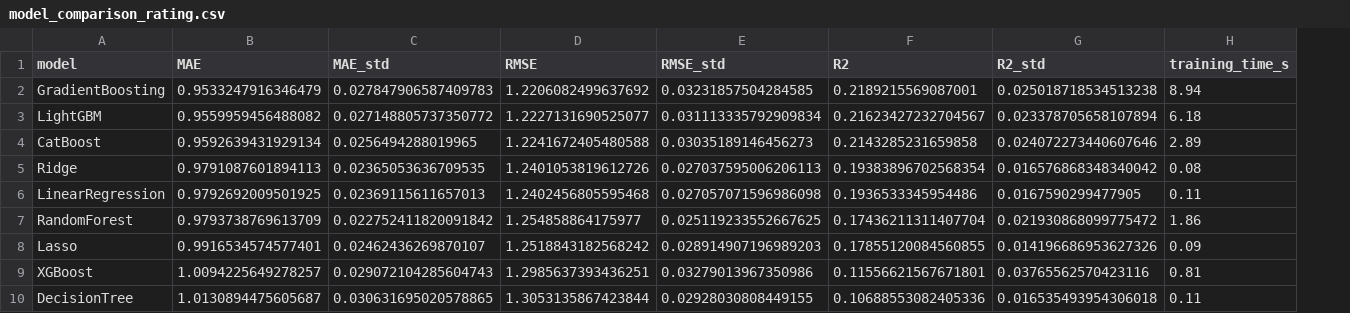
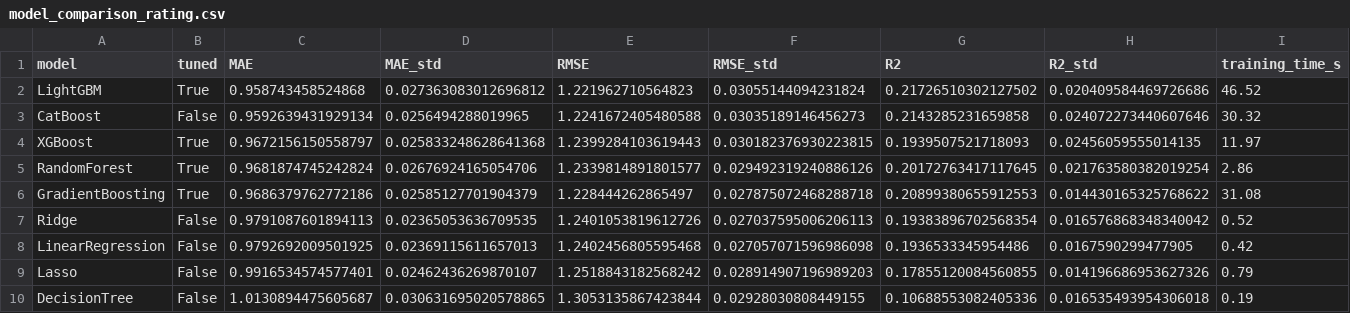
Before and after one commit to themanoj-025/Tamasha, a CSV file: reports/model_comparison_rating.csv, drawn as a sheet; removed rows and columns are numbered as before the commit, all else as after; the diff names each change by its address in the sheet, - before the commit and + after, or states it on an @@ line.

```diff
--- a/reports/model_comparison_rating.csv
+++ b/reports/model_comparison_rating.csv
+column B (tuned), rows 2-3: True | False; rows 7-10: all False
-row 2: GradientBoosting | 0.9533247916346479 | 0.027847906587409783 | 1.2206082499637692 | 0.03231857504284585 | 0.2189215569087001 | 0.025018718534513238 | 8.94
-C2 (MAE): 0.9559959456488082
+C2 (MAE): 0.958743458524868
-D2 (MAE_std): 0.027148805737350772
+D2 (MAE_std): 0.027363083012696812
-E2 (RMSE): 1.2227131690525077
+E2 (RMSE): 1.221962710564823
-F2 (RMSE_std): 0.031113335792909834
+F2 (RMSE_std): 0.03055144094231824
-G2 (R2): 0.21623427232704567
+G2 (R2): 0.21726510302127502
-H2 (R2_std): 0.023378705658107894
+H2 (R2_std): 0.020409584469726686
-I2 (training_time_s): 6.18
+I2 (training_time_s): 46.52
-I3 (training_time_s): 2.89
+I3 (training_time_s): 30.32
+row 4: XGBoost | True | 0.9672156150558797 | 0.025833248628641368 | 1.2399284103619443 | 0.030182376930223815 | 0.1939507521718093 | 0.02456059555014135 | 11.97
+row 5: RandomForest | True | 0.9681874745242824 | 0.02676924165054706 | 1.2339814891801577 | 0.029492319240886126 | 0.20172763417117645 | 0.021763580382019254 | 2.86
+row 6: GradientBoosting | True | 0.9686379762772186 | 0.02585127701904379 | 1.228444262865497 | 0.027875072468288718 | 0.20899380655912553 | 0.014430165325768622 | 31.08
-I7 (training_time_s): 0.08
+I7 (training_time_s): 0.52
-I8 (training_time_s): 0.11
+I8 (training_time_s): 0.42
-row 7: RandomForest | 0.9793738769613709 | 0.022752411820091842 | 1.254858864175977 | 0.025119233552667625 | 0.17436211311407704 | 0.021930868099775472 | 1.86
-I9 (training_time_s): 0.09
+I9 (training_time_s): 0.79
-row 9: XGBoost | 1.0094225649278257 | 0.029072104285604743 | 1.2985637393436251 | 0.03279013967350986 | 0.11556621567671801 | 0.03765562570423116 | 0.81
-I10 (training_time_s): 0.11
+I10 (training_time_s): 0.19
```
Also changed, not shown: reports/model_comparison_boxoffice_baseline.csv, 2 other files.
